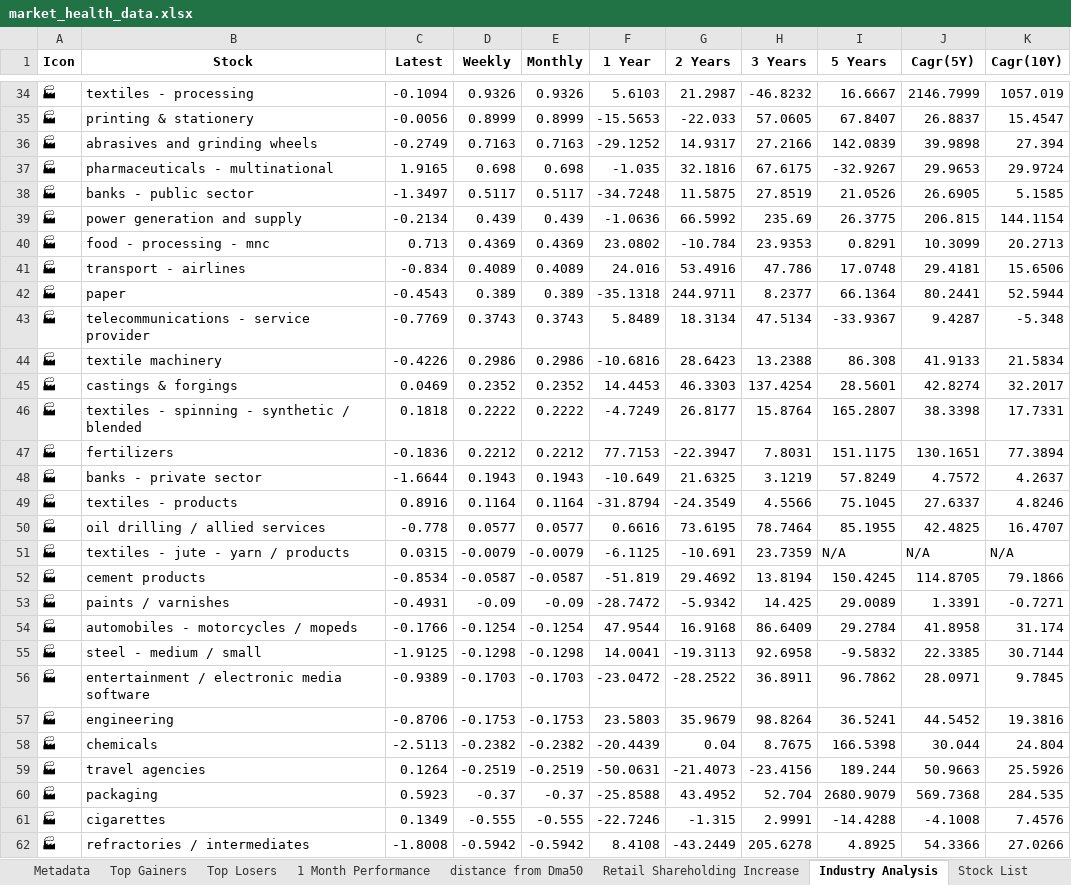
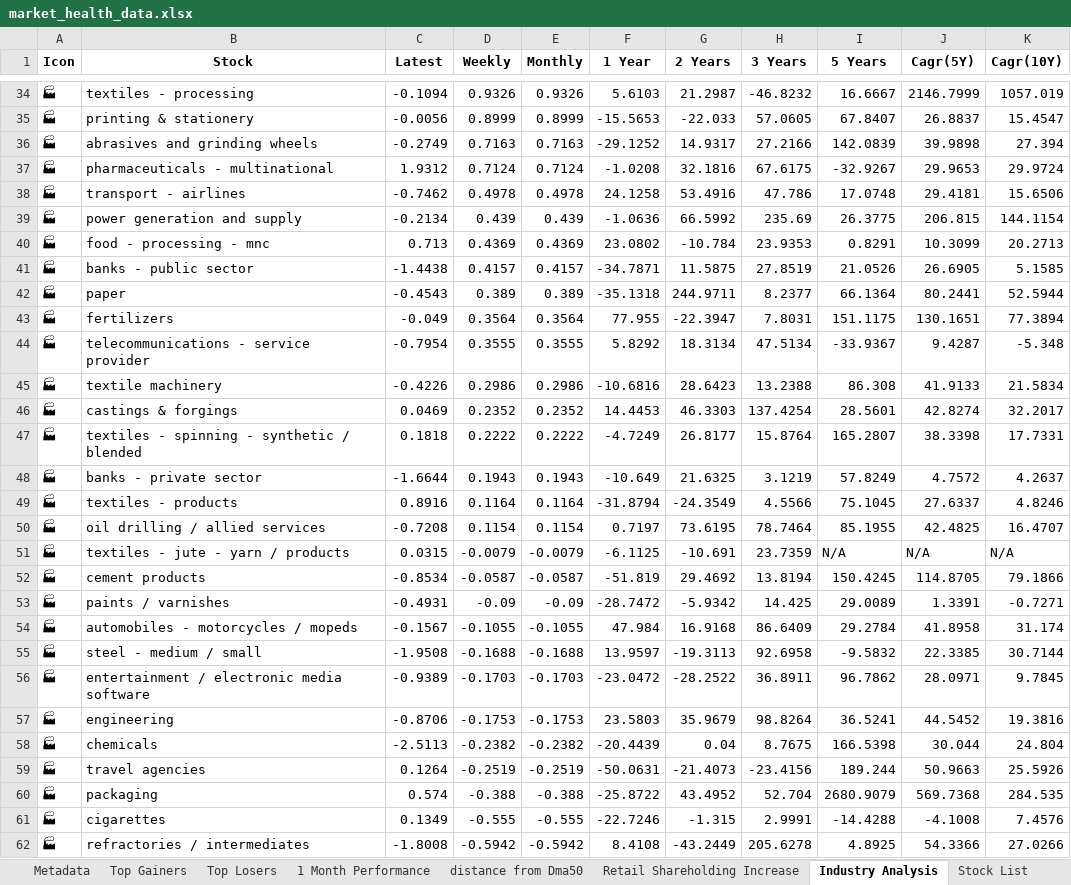
Before and after one commit to twyvernss/market-health-data, an Excel workbook: market_health_data.xlsx, sheet Industry Analysis, drawn as a sheet; only a part is shown, gaps mark what is left out; values as stored, in another font and other column widths than the file's, no borders; removed rows and columns are numbered as before the commit, all else as after; the diff covers the shown part only; the diff names each change by its address in the sheet, - before the commit and + after, or states it on an @@ line.

```diff
--- a/market_health_data.xlsx (sheet Industry Analysis)
+++ b/market_health_data.xlsx (sheet Industry Analysis)
-C37 (Latest): 1.9165
+C37 (Latest): 1.9312
-D37 (Weekly): 0.698
+D37 (Weekly): 0.7124
-E37 (Monthly): 0.698
+E37 (Monthly): 0.7124
-F37 (1 Year): -1.035
+F37 (1 Year): -1.0208
-row 38: 🏭 | banks - public sector | -1.3497 | 0.5117 | 0.5117 | -34.7248 | 11.5875 | 27.8519 | 21.0526 | 26.6905 | 5.1585
+row 38: 🏭 | transport - airlines | -0.7462 | 0.4978 | 0.4978 | 24.1258 | 53.4916 | 47.786 | 17.0748 | 29.4181 | 15.6506
-row 41: 🏭 | transport - airlines | -0.834 | 0.4089 | 0.4089 | 24.016 | 53.4916 | 47.786 | 17.0748 | 29.4181 | 15.6506
+row 41: 🏭 | banks - public sector | -1.4438 | 0.4157 | 0.4157 | -34.7871 | 11.5875 | 27.8519 | 21.0526 | 26.6905 | 5.1585
+row 43: 🏭 | fertilizers | -0.049 | 0.3564 | 0.3564 | 77.955 | -22.3947 | 7.8031 | 151.1175 | 130.1651 | 77.3894
-C44 (Latest): -0.7769
+C44 (Latest): -0.7954
-D44 (Weekly): 0.3743
+D44 (Weekly): 0.3555
-E44 (Monthly): 0.3743
+E44 (Monthly): 0.3555
-F44 (1 Year): 5.8489
+F44 (1 Year): 5.8292
-row 47: 🏭 | fertilizers | -0.1836 | 0.2212 | 0.2212 | 77.7153 | -22.3947 | 7.8031 | 151.1175 | 130.1651 | 77.3894
-C50 (Latest): -0.778
+C50 (Latest): -0.7208
-D50 (Weekly): 0.0577
+D50 (Weekly): 0.1154
-E50 (Monthly): 0.0577
+E50 (Monthly): 0.1154
-F50 (1 Year): 0.6616
+F50 (1 Year): 0.7197
-C54 (Latest): -0.1766
+C54 (Latest): -0.1567
-D54 (Weekly): -0.1254
+D54 (Weekly): -0.1055
-E54 (Monthly): -0.1254
+E54 (Monthly): -0.1055
-F54 (1 Year): 47.9544
+F54 (1 Year): 47.984
-C55 (Latest): -1.9125
+C55 (Latest): -1.9508
-D55 (Weekly): -0.1298
+D55 (Weekly): -0.1688
-E55 (Monthly): -0.1298
+E55 (Monthly): -0.1688
-F55 (1 Year): 14.0041
+F55 (1 Year): 13.9597
-C60 (Latest): 0.5923
+C60 (Latest): 0.574
-D60 (Weekly): -0.37
+D60 (Weekly): -0.388
-E60 (Monthly): -0.37
+E60 (Monthly): -0.388
-F60 (1 Year): -25.8588
+F60 (1 Year): -25.8722
```
Also changed, not shown: 4 added rows, 4 removed rows and 104 edited cells elsewhere in this sheet, sheet Top Losers, sheet Top Gainers, sheet 1 Month Performance, sheet 2 Week Return, sheet 1 Year Return, sheet Stock List, 2 more sheets.
